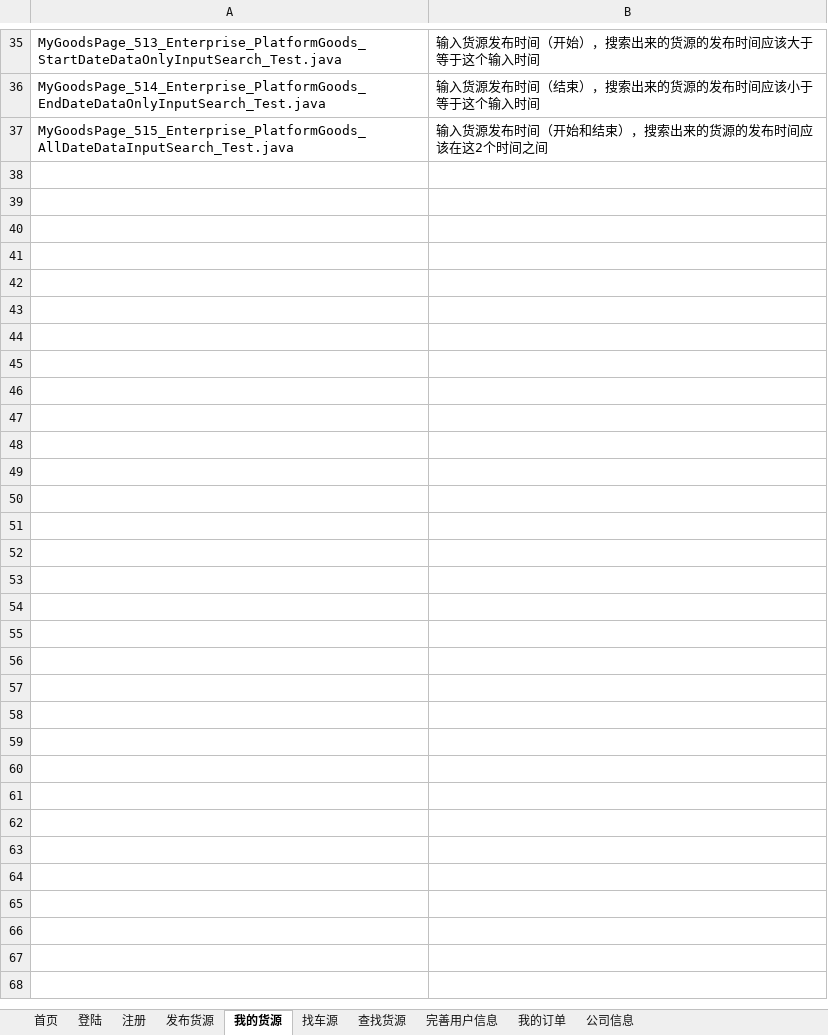
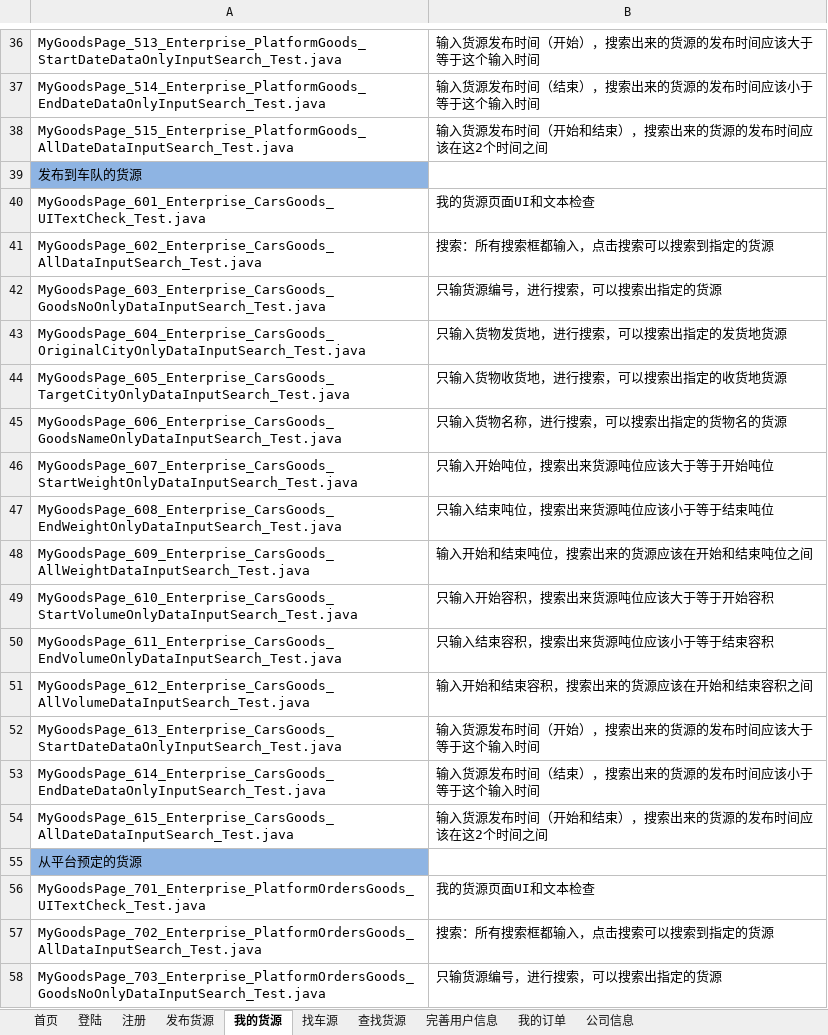
Before and after one commit to stephenwang1011/web-logistics-standard, an Excel workbook: logistics/res/caselist/自动化用例清单.xlsx, sheet 我的货源, drawn as a sheet; only a part is shown, gaps mark what is left out; values as stored, in another font and other column widths than the file's, no borders; the diff covers the shown part only; the diff names each change by its address in the sheet, - before the commit and + after, or states it on an @@ line.

Commit message:
添加用例清单：企业版本：我的货源

```diff
--- a/logistics/res/caselist/自动化用例清单.xlsx (sheet 我的货源)
+++ b/logistics/res/caselist/自动化用例清单.xlsx (sheet 我的货源)
+row 39: 发布到车队的货源
+row 40: MyGoodsPage_601_Enterprise_CarsGoods_UITextCheck_Test.java | 我的货源页面UI和文本检查
+row 41: MyGoodsPage_602_Enterprise_CarsGoods_AllDataInputSearch_Test.java | 搜索：所有搜索框都输入，点击搜索可以搜索到指定的货源
+row 42: MyGoodsPage_603_Enterprise_CarsGoods_GoodsNoOnlyDataInputSearch_Test.java | 只输货源编号，进行搜索，可以搜索出指定的货源
+row 43: MyGoodsPage_604_Enterprise_CarsGoods_OriginalCityOnlyDataInputSearch_Test.java | 只输入货物发货地，进行搜索，可以搜索出指定的发货地货源
+row 44: MyGoodsPage_605_Enterprise_CarsGoods_TargetCityOnlyDataInputSearch_Test.java | 只输入货物收货地，进行搜索，可以搜索出指定的收货地货源
+row 45: MyGoodsPage_606_Enterprise_CarsGoods_GoodsNameOnlyDataInputSearch_Test.java | 只输入货物名称，进行搜索，可以搜索出指定的货物名的货源
+row 46: MyGoodsPage_607_Enterprise_CarsGoods_StartWeightOnlyDataInputSearch_Test.java | 只输入开始吨位，搜索出来货源吨位应该大于等于开始吨位
+row 47: MyGoodsPage_608_Enterprise_CarsGoods_EndWeightOnlyDataInputSearch_Test.java | 只输入结束吨位，搜索出来货源吨位应该小于等于结束吨位
+row 48: MyGoodsPage_609_Enterprise_CarsGoods_AllWeightDataInputSearch_Test.java | 输入开始和结束吨位，搜索出来的货源应该在开始和结束吨位之间
+row 49: MyGoodsPage_610_Enterprise_CarsGoods_StartVolumeOnlyDataInputSearch_Test.java | 只输入开始容积，搜索出来货源吨位应该大于等于开始容积
+row 50: MyGoodsPage_611_Enterprise_CarsGoods_EndVolumeOnlyDataInputSearch_Test.java | 只输入结束容积，搜索出来货源吨位应该小于等于结束容积
+row 51: MyGoodsPage_612_Enterprise_CarsGoods_AllVolumeDataInputSearch_Test.java | 输入开始和结束容积，搜索出来的货源应该在开始和结束容积之间
+row 52: MyGoodsPage_613_Enterprise_CarsGoods_StartDateDataOnlyInputSearch_Test.java | 输入货源发布时间（开始），搜索出来的货源的发布时间应该大于等于这个输入时间
+row 53: MyGoodsPage_614_Enterprise_CarsGoods_EndDateDataOnlyInputSearch_Test.java | 输入货源发布时间（结束），搜索出来的货源的发布时间应该小于等于这个输入时间
+row 54: MyGoodsPage_615_Enterprise_CarsGoods_AllDateDataInputSearch_Test.java | 输入货源发布时间（开始和结束），搜索出来的货源的发布时间应该在这2个时间之间
+row 55: 从平台预定的货源
+row 56: MyGoodsPage_701_Enterprise_PlatformOrdersGoods_UITextCheck_Test.java | 我的货源页面UI和文本检查
+row 57: MyGoodsPage_702_Enterprise_PlatformOrdersGoods_AllDataInputSearch_Test.java | 搜索：所有搜索框都输入，点击搜索可以搜索到指定的货源
+row 58: MyGoodsPage_703_Enterprise_PlatformOrdersGoods_GoodsNoOnlyDataInputSearch_Test.java | 只输货源编号，进行搜索，可以搜索出指定的货源
```
Also changed, not shown: 13 added rows elsewhere in this sheet.
